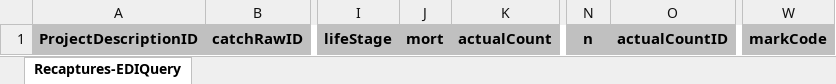
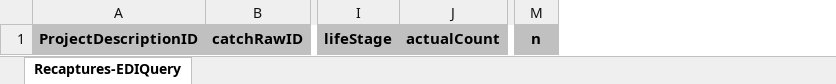
Before and after one commit to SRJPE/jpe-delta-entry-edi, an Excel workbook: data-raw/DeltaEntry_RecapturesRaw.xlsx, sheet Recaptures-EDIQuery, drawn as a sheet; only a part is shown, gaps mark what is left out; values as stored, in another font and other column widths than the file's, no borders; the diff names each change by its address in the sheet, - before the commit and + after, or states it on an @@ line.

```diff
--- a/data-raw/DeltaEntry_RecapturesRaw.xlsx (sheet Recaptures-EDIQuery)
+++ b/data-raw/DeltaEntry_RecapturesRaw.xlsx (sheet Recaptures-EDIQuery)
-column J, row 1: mort
-column O, row 1: actualCountID
-column W, row 1: markCode
```
Also changed, not shown: data-raw/DeltaEntry_CatchRaw.xlsx, data-raw/DeltaEntry_ReleaseFishRaw.xlsx, 13 other files.
